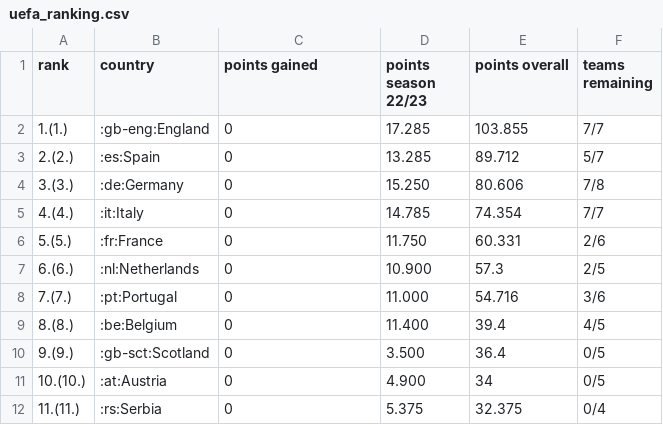
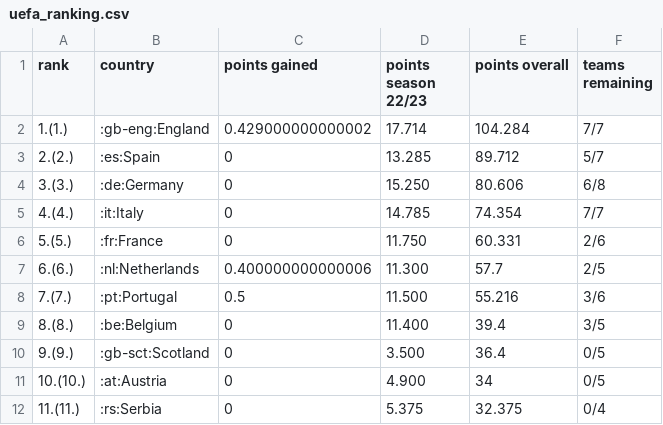
Before and after one commit to swissfootdata/UEFA_Rankings, a CSV file: Output/uefa_ranking.csv, drawn as a sheet; only a part is shown.

```diff
--- a/Output/uefa_ranking.csv
+++ b/Output/uefa_ranking.csv
@@ -1,10 +1,10 @@
 "rank","country","points gained","points season 22/23","points overall","teams remaining"
-"1.(1.)",":gb-eng:England",0,"17.285",103.855,"7/7"
+"1.(1.)",":gb-eng:England",0.429000000000002,"17.714",104.284,"7/7"
 "2.(2.)",":es:Spain",0,"13.285",89.712,"5/7"
-"3.(3.)",":de:Germany",0,"15.250",80.606,"7/8"
+"3.(3.)",":de:Germany",0,"15.250",80.606,"6/8"
 "4.(4.)",":it:Italy",0,"14.785",74.354,"7/7"
 "5.(5.)",":fr:France",0,"11.750",60.331,"2/6"
-"6.(6.)",":nl:Netherlands",0,"10.900",57.3,"2/5"
-"7.(7.)",":pt:Portugal",0,"11.000",54.716,"3/6"
-"8.(8.)",":be:Belgium",0,"11.400",39.4,"4/5"
+"6.(6.)",":nl:Netherlands",0.400000000000006,"11.300",57.7,"2/5"
+"7.(7.)",":pt:Portugal",0.5,"11.500",55.216,"3/6"
+"8.(8.)",":be:Belgium",0,"11.400",39.4,"3/5"
 "9.(9.)",":gb-sct:Scotland",0,"3.500",36.4,"0/5"
```
Also changed, not shown: Output/ranking_map_data.csv, Output/ranking_map_data_teams_season.csv, 10 other files.
